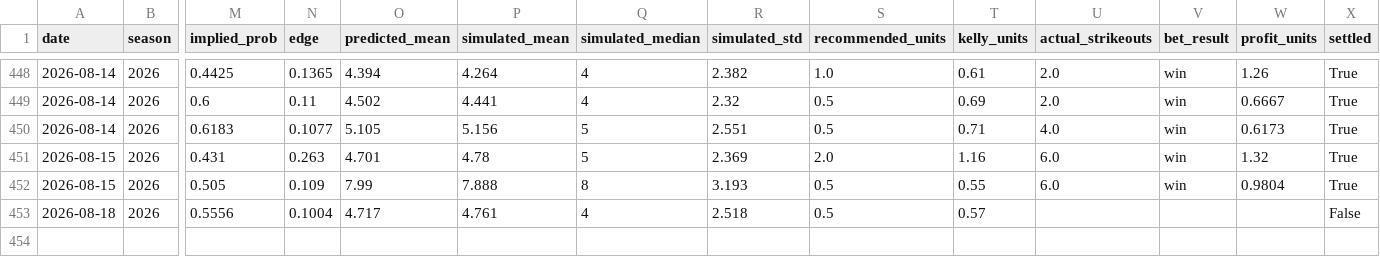
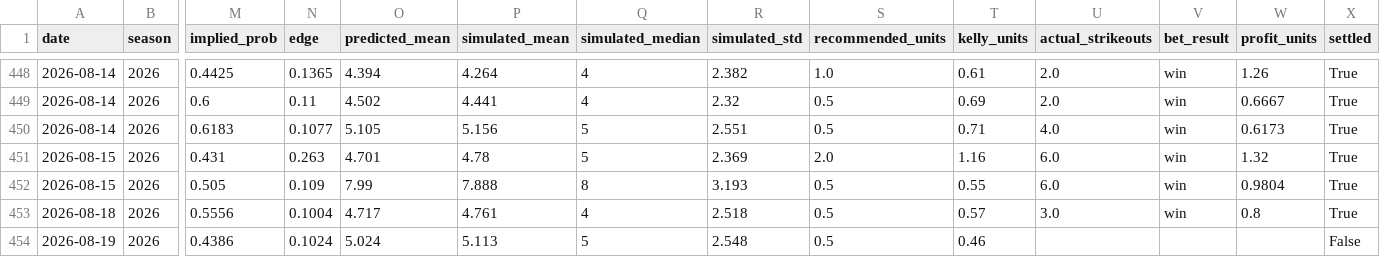
Before and after one commit to andrewrust04-blip/mlb-betting-model, a CSV file: bet_log.csv, drawn as a sheet; only a part is shown, gaps mark what is left out; rows hold the shown columns only; the diff names each change by its address in the sheet, - before the commit and + after, or states it on an @@ line.

```diff
--- a/bet_log.csv
+++ b/bet_log.csv
-U453 (actual_strikeouts): (empty)
+U453 (actual_strikeouts): 3.0
-V453 (bet_result): (empty)
+V453 (bet_result): win
-W453 (profit_units): (empty)
+W453 (profit_units): 0.8
-X453 (settled): False
+X453 (settled): True
+row 454: 2026-08-19 | 2026 | 0.4386 | 0.1024 | 5.024 | 5.113 | 5 | 2.548 | 0.5 | 0.46 |  |  |  | False
```
Also changed, not shown: dashboard_by_edge.csv, dashboard_by_line.csv, 5 other files.
